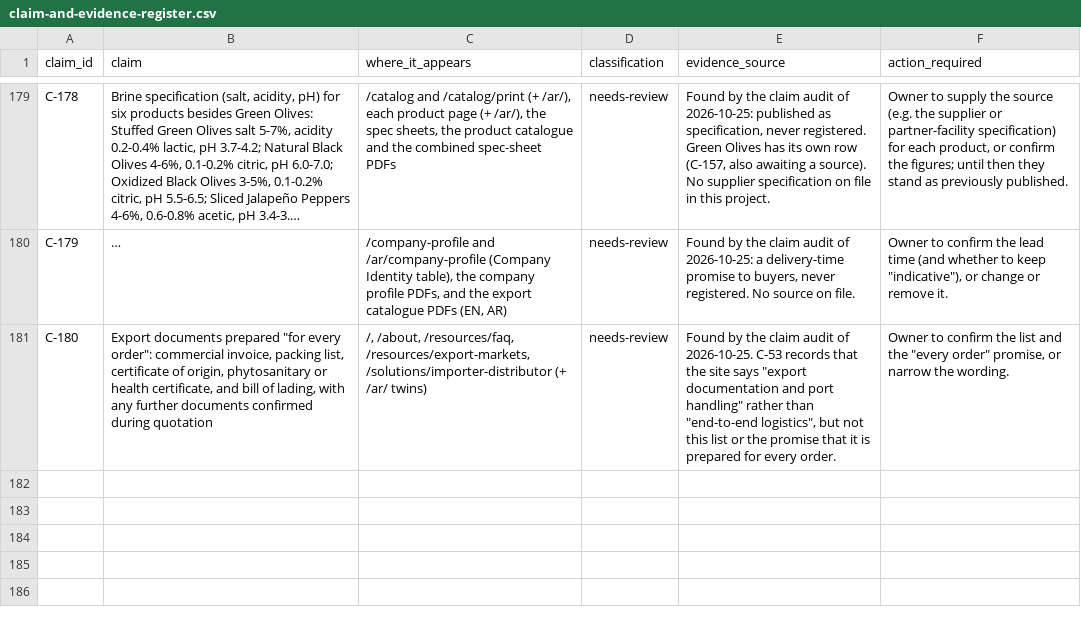
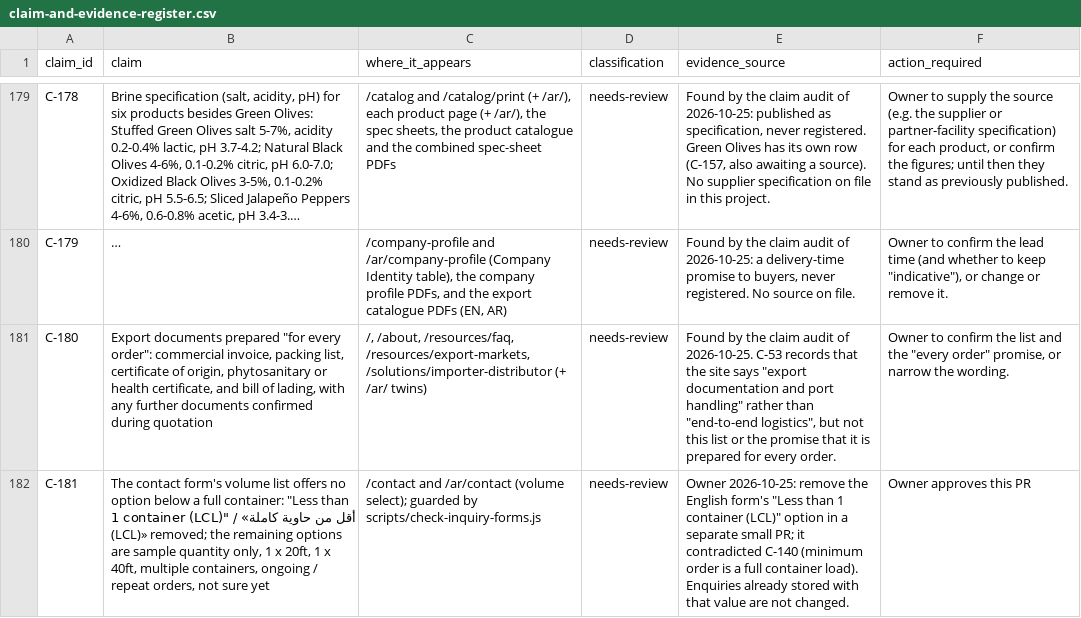
Before and after one commit to Mohamed00076/olivesegypt-site, a CSV file: docs/claim-and-evidence-register.csv, drawn as a sheet; only a part is shown, gaps mark what is left out; long unchanged cells end in …; the diff names each change by its address in the sheet, - before the commit and + after, or states it on an @@ line.

```diff
--- a/docs/claim-and-evidence-register.csv
+++ b/docs/claim-and-evidence-register.csv
+row 182: C-181 | The contact form's volume list offers no option below a full container: "Less than 1 container (LCL)" / «أقل من حاوية كاملة (LCL)» removed; the remaining options are sample quantity only, 1 x 20ft, 1 x 40ft, multiple containers, ongoing / repeat orders, not sure yet | /contact and /ar/contact (volume select); guarded by scripts/check-inquiry-forms.js | needs-review | Owner 2026-10-25: remove the English form's "Less than 1 container (LCL)" option in a separate small PR; it contradicted C-140 (minimum order is a full container load). Enquiries already stored with that value are not changed. | Owner approves this PR
```
Also changed, not shown: 4 other files.
